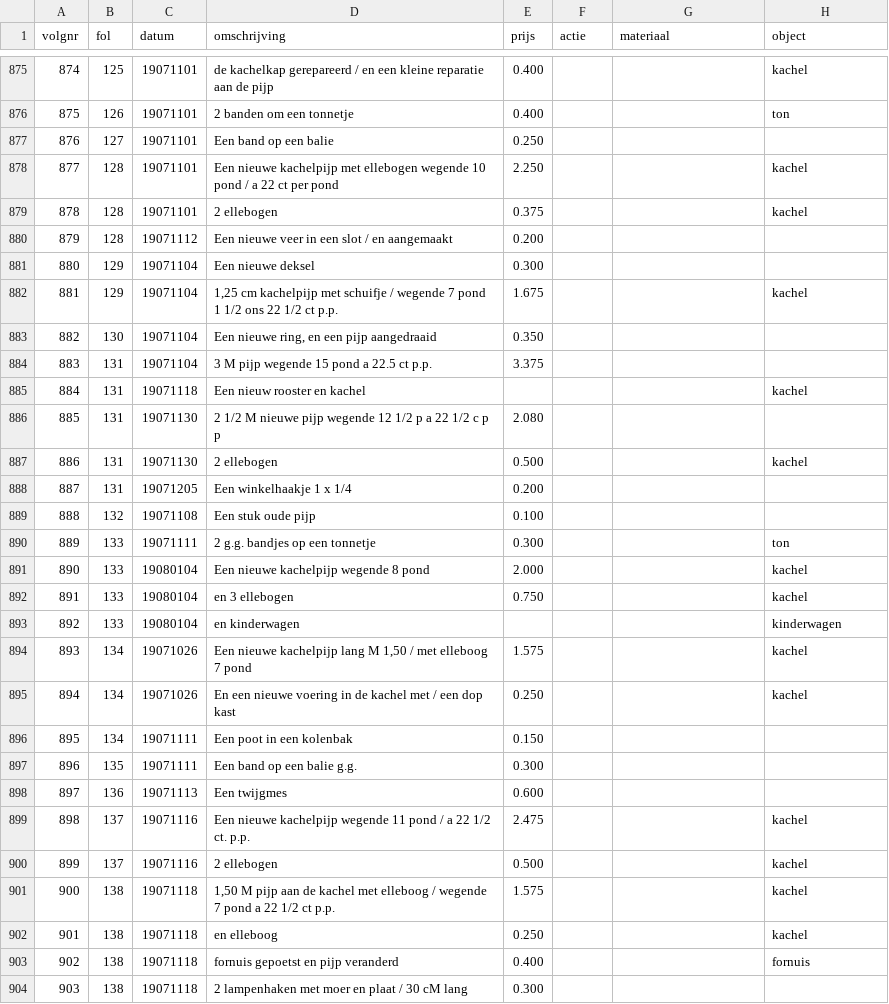
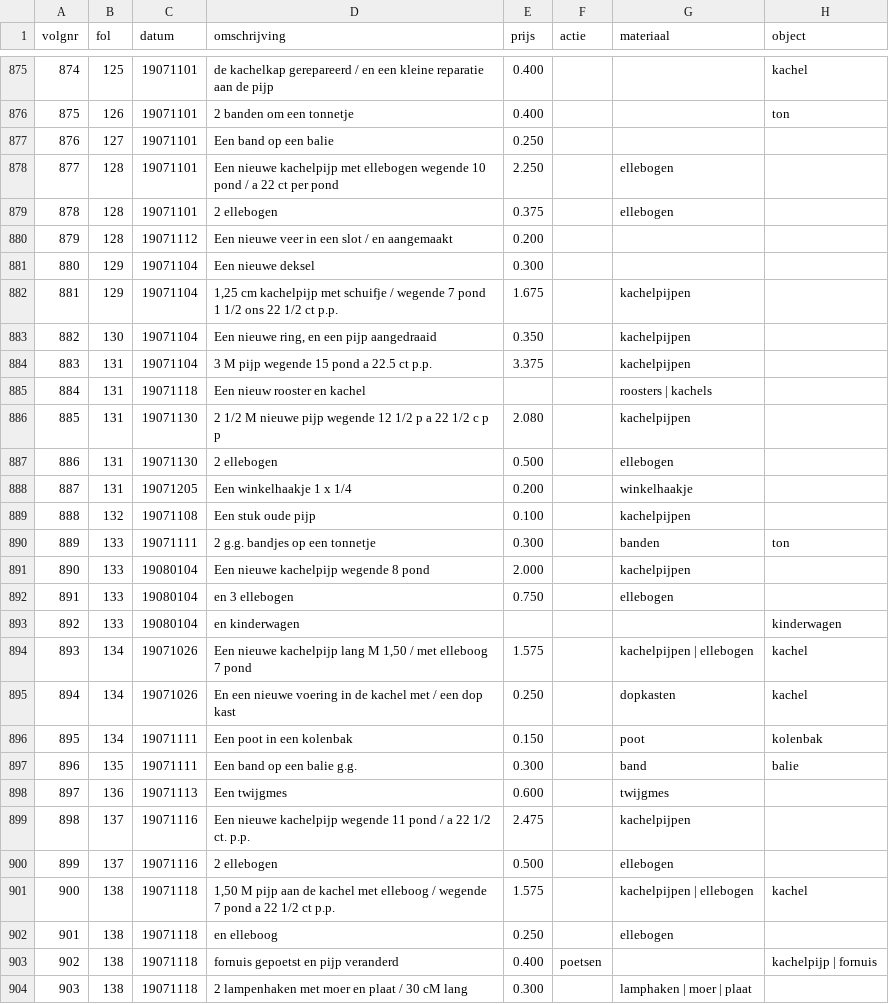
Before and after one commit to ivozandhuis/klantenboek-hj-zandhuis, a CSV file: data/werkzaamheden.csv, drawn as a sheet; only a part is shown, gaps mark what is left out; the diff covers the shown part only.

```diff
--- a/data/werkzaamheden.csv
+++ b/data/werkzaamheden.csv
@@ -877,28 +877,28 @@ volgnr,fol,datum,omschrijving,prijs,actie,materiaal,object
 876,127,19071101,Een band op een balie,0.250,,,
-877,128,19071101,Een nieuwe kachelpijp met ellebogen wegende 10 pond / a 22 ct per pond,2.250,,,kachel
-878,128,19071101,2 ellebogen,0.375,,,kachel
+877,128,19071101,Een nieuwe kachelpijp met ellebogen wegende 10 pond / a 22 ct per pond,2.250,,ellebogen,
+878,128,19071101,2 ellebogen,0.375,,ellebogen,
 879,128,19071112,Een nieuwe veer in een slot / en aangemaakt,0.200,,,
 880,129,19071104,Een nieuwe deksel,0.300,,,
-881,129,19071104,"1,25 cm kachelpijp met schuifje / wegende 7 pond 1 1/2 ons 22 1/2 ct p.p.",1.675,,,kachel
-882,130,19071104,"Een nieuwe ring, en een pijp aangedraaid",0.350,,,
-883,131,19071104,3 M pijp wegende 15 pond a 22.5 ct p.p.,3.375,,,
-884,131,19071118,Een nieuw rooster en kachel,,,,kachel
-885,131,19071130,"2 1/2 M nieuwe pijp wegende 12 1/2 p a 22 1/2 c p p ",2.080,,,
-886,131,19071130,2 ellebogen,0.500,,,kachel
-887,131,19071205,Een winkelhaakje 1 x 1/4,0.200,,,
-888,132,19071108,Een stuk oude pijp,0.100,,,
-889,133,19071111,2 g.g. bandjes op een tonnetje,0.300,,,ton
-890,133,19080104,Een nieuwe kachelpijp wegende 8 pond,2.000,,,kachel
-891,133,19080104,en 3 ellebogen,0.750,,,kachel
+881,129,19071104,"1,25 cm kachelpijp met schuifje / wegende 7 pond 1 1/2 ons 22 1/2 ct p.p.",1.675,,kachelpijpen,
+882,130,19071104,"Een nieuwe ring, en een pijp aangedraaid",0.350,,kachelpijpen,
+883,131,19071104,3 M pijp wegende 15 pond a 22.5 ct p.p.,3.375,,kachelpijpen,
+884,131,19071118,Een nieuw rooster en kachel,,,roosters | kachels,
+885,131,19071130,"2 1/2 M nieuwe pijp wegende 12 1/2 p a 22 1/2 c p p ",2.080,,kachelpijpen,
+886,131,19071130,2 ellebogen,0.500,,ellebogen,
+887,131,19071205,Een winkelhaakje 1 x 1/4,0.200,,winkelhaakje,
+888,132,19071108,Een stuk oude pijp,0.100,,kachelpijpen,
+889,133,19071111,2 g.g. bandjes op een tonnetje,0.300,,banden,ton
+890,133,19080104,Een nieuwe kachelpijp wegende 8 pond,2.000,,kachelpijpen,
+891,133,19080104,en 3 ellebogen,0.750,,ellebogen,
 892,133,19080104,en kinderwagen,,,,kinderwagen
-893,134,19071026,"Een nieuwe kachelpijp lang M 1,50 / met elleboog 7 pond",1.575,,,kachel
-894,134,19071026,En een nieuwe voering in de kachel met / een dop kast,0.250,,,kachel
-895,134,19071111,Een poot in een kolenbak,0.150,,,
-896,135,19071111,Een band op een balie g.g.,0.300,,,
-897,136,19071113,Een twijgmes,0.600,,,
-898,137,19071116,Een nieuwe kachelpijp wegende 11 pond / a 22 1/2 ct. p.p.,2.475,,,kachel
-899,137,19071116,2 ellebogen,0.500,,,kachel
-900,138,19071118,"1,50 M pijp aan de kachel met elleboog / wegende 7 pond a 22 1/2 ct p.p.",1.575,,,kachel
-901,138,19071118,en elleboog,0.250,,,kachel
-902,138,19071118,fornuis gepoetst en pijp veranderd,0.400,,,fornuis
-903,138,19071118,2 lampenhaken met moer en plaat / 30 cM lang,0.300,,,
+893,134,19071026,"Een nieuwe kachelpijp lang M 1,50 / met elleboog 7 pond",1.575,,kachelpijpen | ellebogen,kachel
+894,134,19071026,En een nieuwe voering in de kachel met / een dop kast,0.250,,dopkasten,kachel
+895,134,19071111,Een poot in een kolenbak,0.150,,poot,kolenbak
+896,135,19071111,Een band op een balie g.g.,0.300,,band,balie
+897,136,19071113,Een twijgmes,0.600,,twijgmes,
+898,137,19071116,Een nieuwe kachelpijp wegende 11 pond / a 22 1/2 ct. p.p.,2.475,,kachelpijpen,
+899,137,19071116,2 ellebogen,0.500,,ellebogen,
+900,138,19071118,"1,50 M pijp aan de kachel met elleboog / wegende 7 pond a 22 1/2 ct p.p.",1.575,,kachelpijpen | ellebogen,kachel
+901,138,19071118,en elleboog,0.250,,ellebogen,
+902,138,19071118,fornuis gepoetst en pijp veranderd,0.400,poetsen,,kachelpijp | fornuis
+903,138,19071118,2 lampenhaken met moer en plaat / 30 cM lang,0.300,,lamphaken | moer | plaat,
```
Also changed, not shown: 32 edited cells elsewhere in this file, 2 other files.
